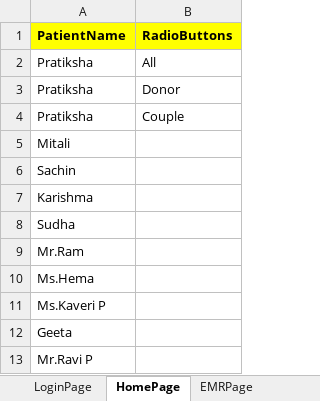
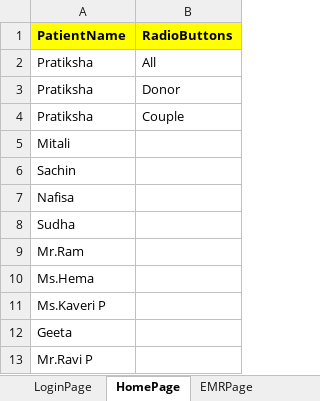
Before and after one commit to meetparag81/IVFMilanNew, an Excel workbook: IVFmilan/src/main/java/com_Milan_TestData/Milandata.xlsx, sheet HomePage, drawn as a sheet; only a part is shown; values as stored, in another font and other column widths than the file's, no borders; the diff names each change by its address in the sheet, - before the commit and + after, or states it on an @@ line.

Commit message:
slsxlogin,home complaints tests are modified

```diff
--- a/IVFmilan/src/main/java/com_Milan_TestData/Milandata.xlsx (sheet HomePage)
+++ b/IVFmilan/src/main/java/com_Milan_TestData/Milandata.xlsx (sheet HomePage)
-A7 (PatientName): Karishma
+A7 (PatientName): Nafisa
```
Also changed, not shown: sheet CycleList, other sheet tabs, 19 other files.
